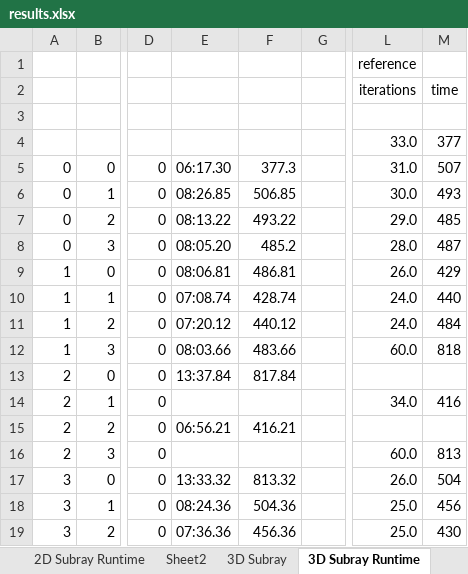
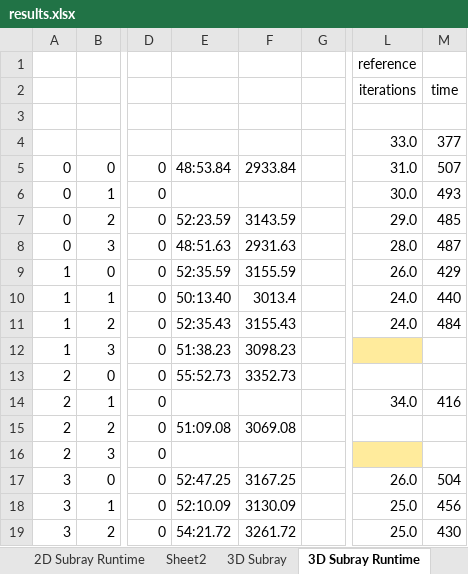
Before and after one commit to aarograh/dissertation, an Excel workbook: Miscellaneous/results.xlsx, sheet 3D Subray Runtime, drawn as a sheet; only a part is shown, gaps mark what is left out; values as stored, in another font and other column widths than the file's, no borders; the diff covers the shown part only; the diff names each change by its address in the sheet, - before the commit and + after, or states it on an @@ line.

Commit message:
Updating 2D subray results

```diff
--- a/Miscellaneous/results.xlsx (sheet 3D Subray Runtime)
+++ b/Miscellaneous/results.xlsx (sheet 3D Subray Runtime)
-E5: 06:17.30
+E5: 48:53.84
-F5: 377.3
+F5: 2933.84
-E6: 08:26.85
+E6: (empty)
-F6: 506.85
+F6: (empty)
-E7: 08:13.22
+E7: 52:23.59
-F7: 493.22
+F7: 3143.59
-E8: 08:05.20
+E8: 48:51.63
-F8: 485.2
+F8: 2931.63
-E9: 08:06.81
+E9: 52:35.59
-F9: 486.81
+F9: 3155.59
-E10: 07:08.74
+E10: 50:13.40
-F10: 428.74
+F10: 3013.4
-E11: 07:20.12
+E11: 52:35.43
-F11: 440.12
+F11: 3155.43
-E12: 08:03.66
+E12: 51:38.23
-F12: 483.66
+F12: 3098.23
-L12: 60.0
+L12: (empty)
-L12 fill: none
+L12 fill: #FFEB9C
-M12: 818
+M12: (empty)
-E13: 13:37.84
+E13: 55:52.73
-F13: 817.84
+F13: 3352.73
-E15: 06:56.21
+E15: 51:09.08
-F15: 416.21
+F15: 3069.08
-L16: 60.0
+L16: (empty)
-L16 fill: none
+L16 fill: #FFEB9C
-M16: 813
+M16: (empty)
-E17: 13:33.32
+E17: 52:47.25
-F17: 813.32
+F17: 3167.25
-E18: 08:24.36
+E18: 52:10.09
-F18: 504.36
+F18: 3130.09
-E19: 07:36.36
+E19: 54:21.72
-F19: 456.36
+F19: 3261.72
```
Also changed, not shown: 46 added rows, 46 removed rows, 109 edited cells and cell formats elsewhere in this sheet, sheet 3D Subray, sheet 2D Subray, 3 other files.
